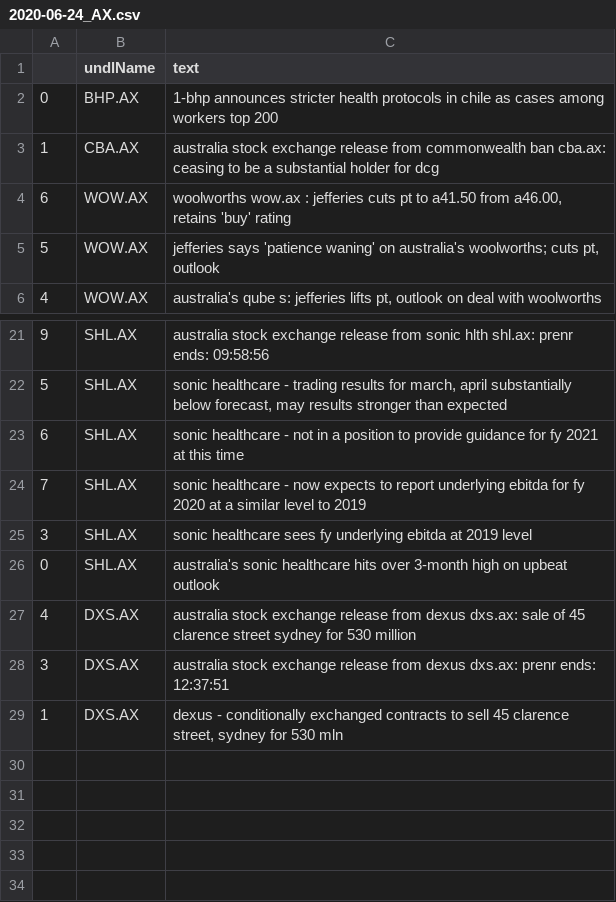
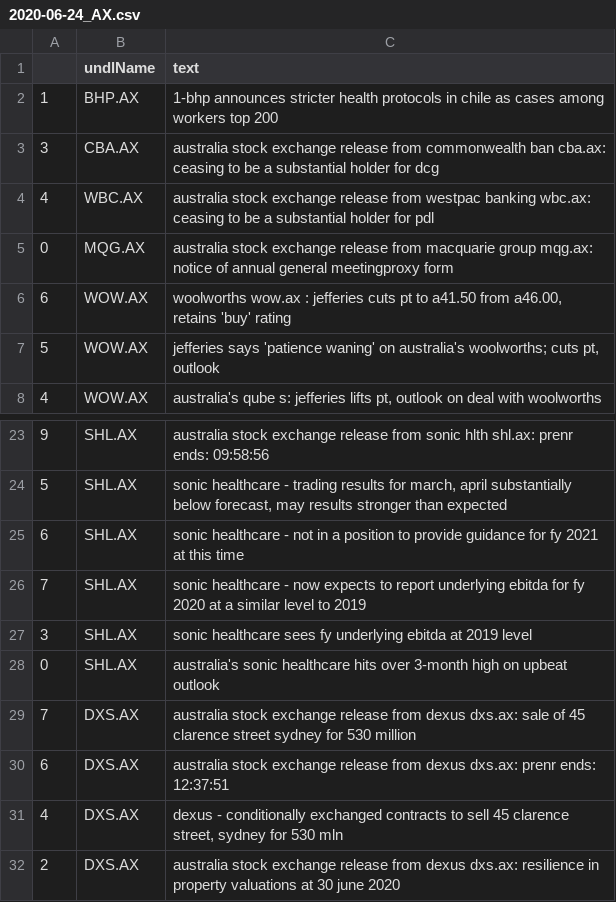
Before and after one commit to hoichunlaw/EventDriven, a CSV file: result/2020-06-24_AX.csv, drawn as a sheet; only a part is shown, gaps mark what is left out.

Commit message:
scheduled commit

```diff
--- a/result/2020-06-24_AX.csv
+++ b/result/2020-06-24_AX.csv
@@ -1,4 +1,6 @@
 ,undlName,text
-0,BHP.AX,1-bhp announces stricter health protocols in chile as cases among workers top 200
-1,CBA.AX,australia stock exchange release from commonwealth ban cba.ax: ceasing to be a substantial holder for dcg
+1,BHP.AX,1-bhp announces stricter health protocols in chile as cases among workers top 200
+3,CBA.AX,australia stock exchange release from commonwealth ban cba.ax: ceasing to be a substantial holder for dcg
+4,WBC.AX,australia stock exchange release from westpac banking wbc.ax: ceasing to be a substantial holder for pdl
+0,MQG.AX,australia stock exchange release from macquarie group mqg.ax: notice of annual general meetingproxy form
 6,WOW.AX,"woolworths wow.ax : jefferies cuts pt to a41.50 from a46.00, retains 'buy' rating"
@@ -26,4 +28,5 @@
 0,SHL.AX,australia's sonic healthcare hits over 3-month high on upbeat outlook
-4,DXS.AX,australia stock exchange release from dexus dxs.ax: sale of 45 clarence street sydney for 530 million
-3,DXS.AX,australia stock exchange release from dexus dxs.ax: prenr ends: 12:37:51
-1,DXS.AX,"dexus - conditionally exchanged contracts to sell 45 clarence street, sydney for 530 mln"
+7,DXS.AX,australia stock exchange release from dexus dxs.ax: sale of 45 clarence street sydney for 530 million
+6,DXS.AX,australia stock exchange release from dexus dxs.ax: prenr ends: 12:37:51
+4,DXS.AX,"dexus - conditionally exchanged contracts to sell 45 clarence street, sydney for 530 mln"
+2,DXS.AX,australia stock exchange release from dexus dxs.ax: resilience in property valuations at 30 june 2020
```
